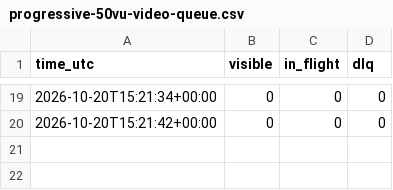
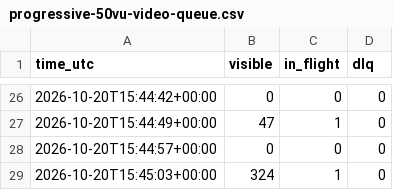
Before and after one commit to Leudy99/flutter-springboot, a CSV file: load-tests/results/progressive-50vu-video-queue.csv, drawn as a sheet; only a part is shown, gaps mark what is left out; the diff covers the shown part only.

```diff
--- a/load-tests/results/progressive-50vu-video-queue.csv
+++ b/load-tests/results/progressive-50vu-video-queue.csv
@@ -19,2 +26,4 @@ time_utc,visible,in_flight,dlq
-2026-10-20T15:21:34+00:00,0,0,0
-2026-10-20T15:21:42+00:00,0,0,0
+2026-10-20T15:44:42+00:00,0,0,0
+2026-10-20T15:44:49+00:00,47,1,0
+2026-10-20T15:44:57+00:00,0,0,0
+2026-10-20T15:45:03+00:00,324,1,0
```
Also changed, not shown: 11 added rows, 4 removed rows and 23 edited cells elsewhere in this file, load-tests/results/progressive-100vu-video-queue.csv, load-tests/results/video-baseline-queue.csv, 21 other files.
